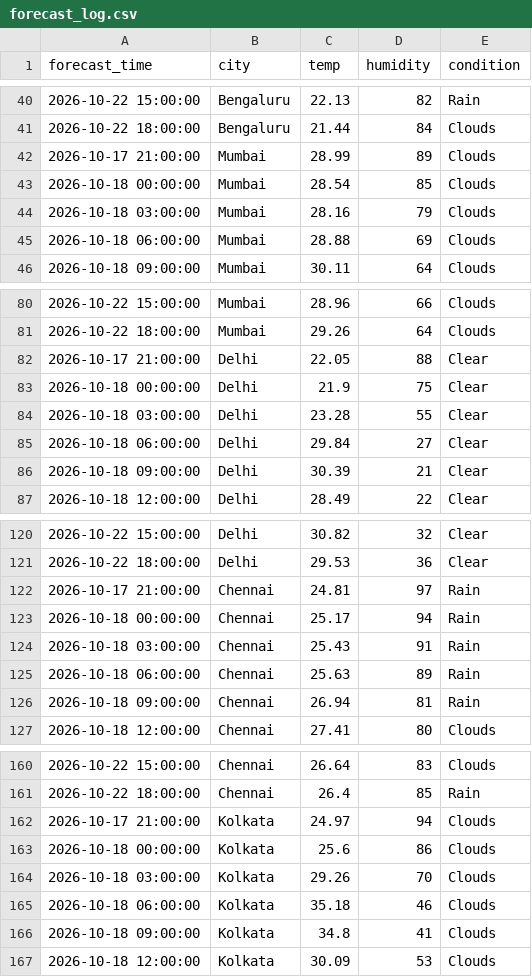
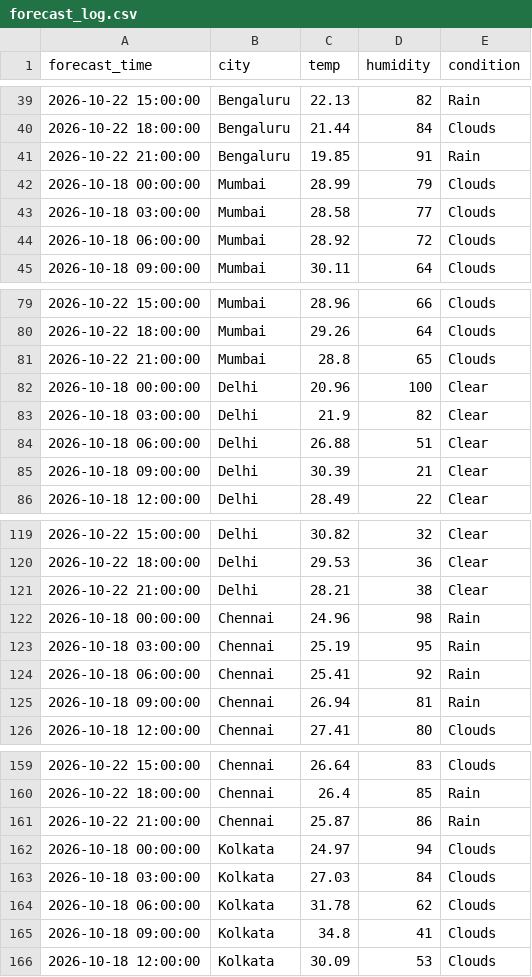
Before and after one commit to zakvanzakvan86-dev/weather-dashboard-data, a CSV file: forecast_log.csv, drawn as a sheet; only a part is shown, gaps mark what is left out; the diff covers the shown part only.

```diff
--- a/forecast_log.csv
+++ b/forecast_log.csv
@@ -41,6 +40,6 @@ forecast_time,city,temp,humidity,condition
 2026-10-22 18:00:00,Bengaluru,21.44,84,Clouds
-2026-10-17 21:00:00,Mumbai,28.99,89,Clouds
-2026-10-18 00:00:00,Mumbai,28.54,85,Clouds
-2026-10-18 03:00:00,Mumbai,28.16,79,Clouds
-2026-10-18 06:00:00,Mumbai,28.88,69,Clouds
+2026-10-22 21:00:00,Bengaluru,19.85,91,Rain
+2026-10-18 00:00:00,Mumbai,28.99,79,Clouds
+2026-10-18 03:00:00,Mumbai,28.58,77,Clouds
+2026-10-18 06:00:00,Mumbai,28.92,72,Clouds
 2026-10-18 09:00:00,Mumbai,30.11,64,Clouds
@@ -81,6 +80,6 @@ forecast_time,city,temp,humidity,condition
 2026-10-22 18:00:00,Mumbai,29.26,64,Clouds
-2026-10-17 21:00:00,Delhi,22.05,88,Clear
-2026-10-18 00:00:00,Delhi,21.9,75,Clear
-2026-10-18 03:00:00,Delhi,23.28,55,Clear
-2026-10-18 06:00:00,Delhi,29.84,27,Clear
+2026-10-22 21:00:00,Mumbai,28.8,65,Clouds
+2026-10-18 00:00:00,Delhi,20.96,100,Clear
+2026-10-18 03:00:00,Delhi,21.9,82,Clear
+2026-10-18 06:00:00,Delhi,26.88,51,Clear
 2026-10-18 09:00:00,Delhi,30.39,21,Clear
@@ -121,6 +120,6 @@ forecast_time,city,temp,humidity,condition
 2026-10-22 18:00:00,Delhi,29.53,36,Clear
-2026-10-17 21:00:00,Chennai,24.81,97,Rain
-2026-10-18 00:00:00,Chennai,25.17,94,Rain
-2026-10-18 03:00:00,Chennai,25.43,91,Rain
-2026-10-18 06:00:00,Chennai,25.63,89,Rain
+2026-10-22 21:00:00,Delhi,28.21,38,Clear
+2026-10-18 00:00:00,Chennai,24.96,98,Rain
+2026-10-18 03:00:00,Chennai,25.19,95,Rain
+2026-10-18 06:00:00,Chennai,25.41,92,Rain
 2026-10-18 09:00:00,Chennai,26.94,81,Rain
@@ -161,6 +160,6 @@ forecast_time,city,temp,humidity,condition
 2026-10-22 18:00:00,Chennai,26.4,85,Rain
-2026-10-17 21:00:00,Kolkata,24.97,94,Clouds
-2026-10-18 00:00:00,Kolkata,25.6,86,Clouds
-2026-10-18 03:00:00,Kolkata,29.26,70,Clouds
-2026-10-18 06:00:00,Kolkata,35.18,46,Clouds
+2026-10-22 21:00:00,Chennai,25.87,86,Rain
+2026-10-18 00:00:00,Kolkata,24.97,94,Clouds
+2026-10-18 03:00:00,Kolkata,27.03,84,Clouds
+2026-10-18 06:00:00,Kolkata,31.78,62,Clouds
 2026-10-18 09:00:00,Kolkata,34.8,41,Clouds
```
Also changed, not shown: 1 added row, 1 removed row and 6 edited cells elsewhere in this file, weather_log.csv.
